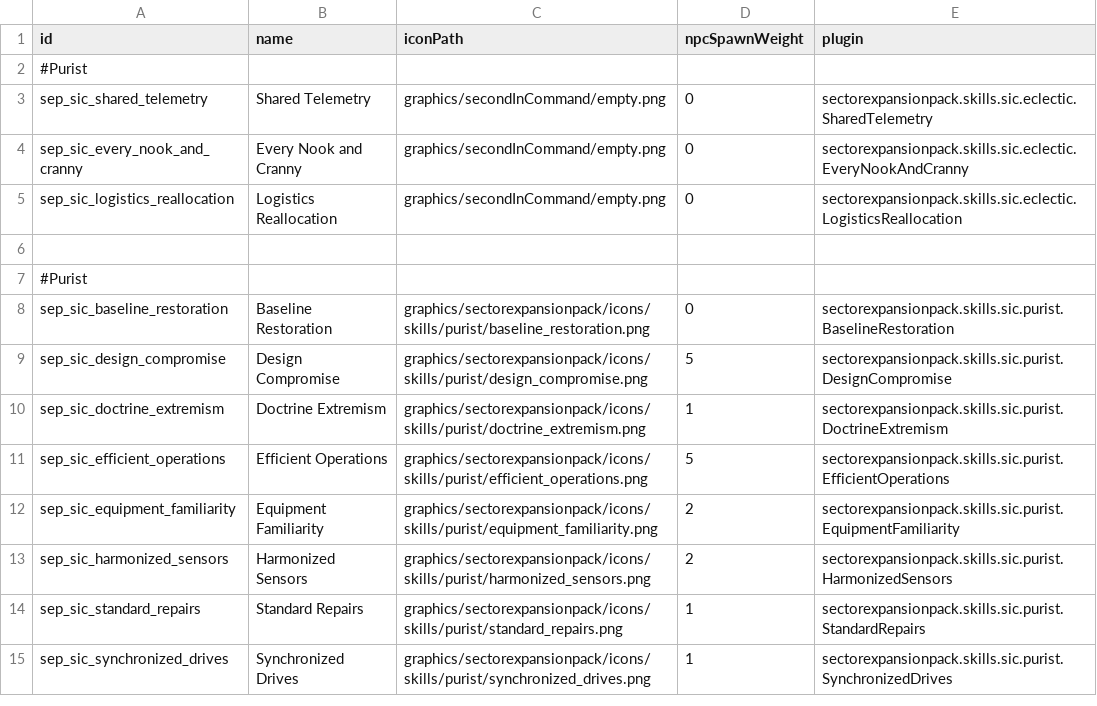
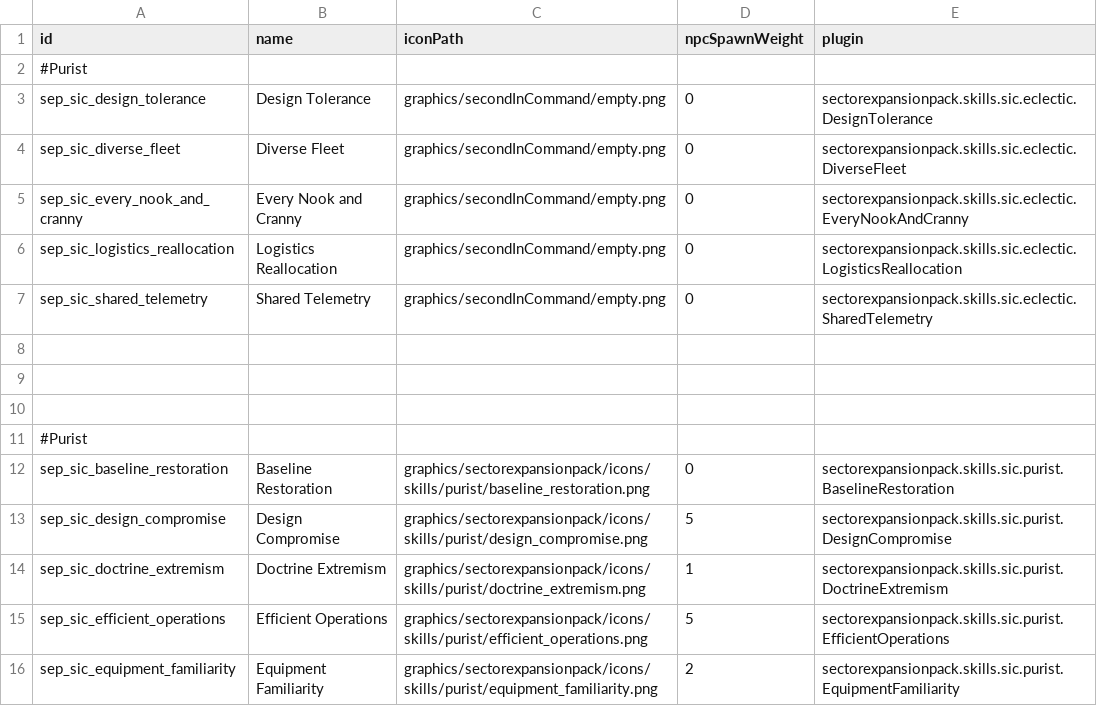
Before and after one commit to AudaxLudos/sector-expansion-pack, a CSV file: data/config/secondInCommand/SCSkills.csv, drawn as a sheet; only a part is shown; the shorter side is filled out with more unchanged rows.

Commit message:
Add design tolerance and diverse fleet eclectic skill data

```diff
--- a/data/config/secondInCommand/SCSkills.csv
+++ b/data/config/secondInCommand/SCSkills.csv
@@ -2,5 +2,9 @@ id,name,iconPath,npcSpawnWeight,plugin
 #Purist,,,,
-sep_sic_shared_telemetry,Shared Telemetry,graphics/secondInCommand/empty.png,0,sectorexpansionpack.skills.sic.eclectic.SharedTelemetry
+sep_sic_design_tolerance,Design Tolerance,graphics/secondInCommand/empty.png,0,sectorexpansionpack.skills.sic.eclectic.DesignTolerance
+sep_sic_diverse_fleet,Diverse Fleet,graphics/secondInCommand/empty.png,0,sectorexpansionpack.skills.sic.eclectic.DiverseFleet
 sep_sic_every_nook_and_cranny,Every Nook and Cranny,graphics/secondInCommand/empty.png,0,sectorexpansionpack.skills.sic.eclectic.EveryNookAndCranny
 sep_sic_logistics_reallocation,Logistics Reallocation,graphics/secondInCommand/empty.png,0,sectorexpansionpack.skills.sic.eclectic.LogisticsReallocation
+sep_sic_shared_telemetry,Shared Telemetry,graphics/secondInCommand/empty.png,0,sectorexpansionpack.skills.sic.eclectic.SharedTelemetry
+,,,,
+,,,,
 ,,,,
```
